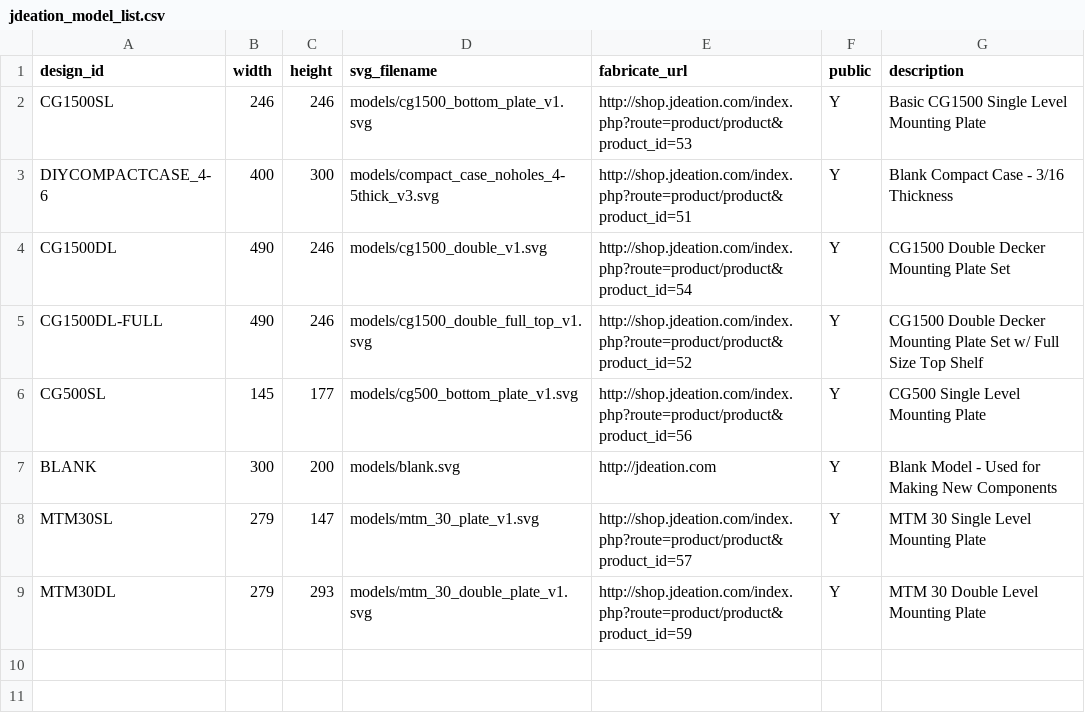
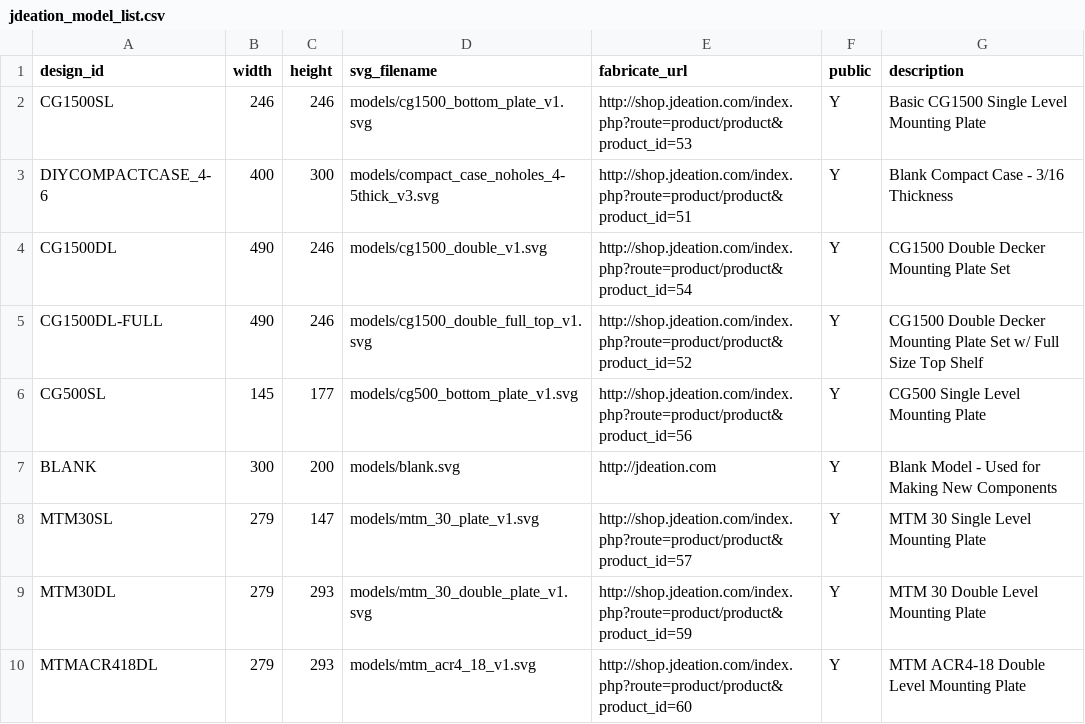
Before and after one commit to jchancel/jdeation-designer, a CSV file: jdeation_model_list.csv, drawn as a sheet.

```diff
--- a/jdeation_model_list.csv
+++ b/jdeation_model_list.csv
@@ -9 +9,2 @@ MTM30SL,279,147,models/mtm_30_plate_v1.svg,http://shop.jdeation.com/index.php?ro
 MTM30DL,279,293,models/mtm_30_double_plate_v1.svg,http://shop.jdeation.com/index.php?route=product/product&product_id=59,Y,MTM 30 Double Level Mounting Plate
+MTMACR418DL,279,293,models/mtm_acr4_18_v1.svg,http://shop.jdeation.com/index.php?route=product/product&product_id=60,Y,MTM ACR4-18 Double Level Mounting Plate
```
Also changed, not shown: jdeation_component_list.csv, 2 other files.
